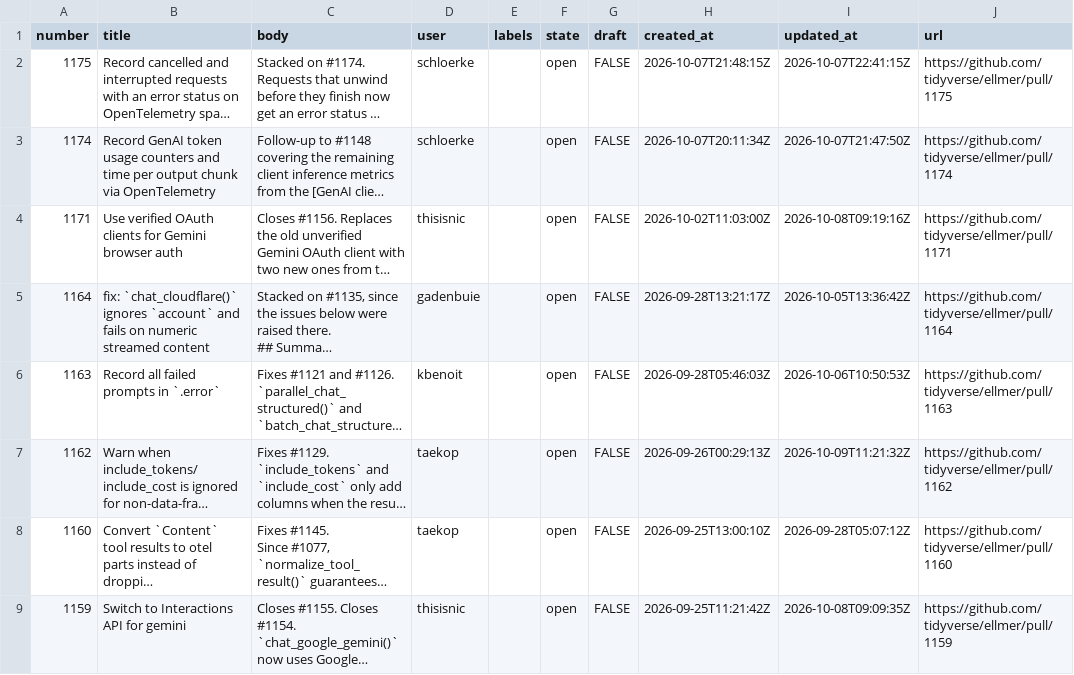
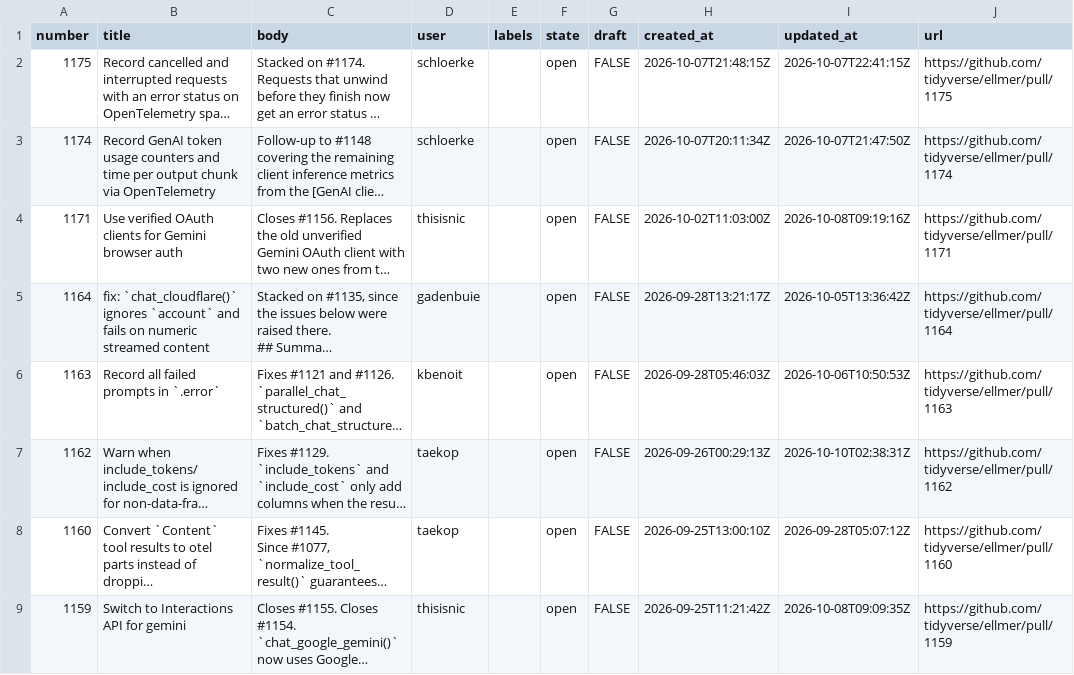
Before and after one commit to thisisnic/ellmer-maintenance, a CSV file: data/ellmer_prs.csv, drawn as a sheet; only a part is shown; long unchanged cells end in …; the diff names each change by its address in the sheet, - before the commit and + after, or states it on an @@ line.

```diff
--- a/data/ellmer_prs.csv
+++ b/data/ellmer_prs.csv
-I7 (updated_at): 2026-10-09T11:21:32Z
+I7 (updated_at): 2026-10-10T02:38:31Z
```
